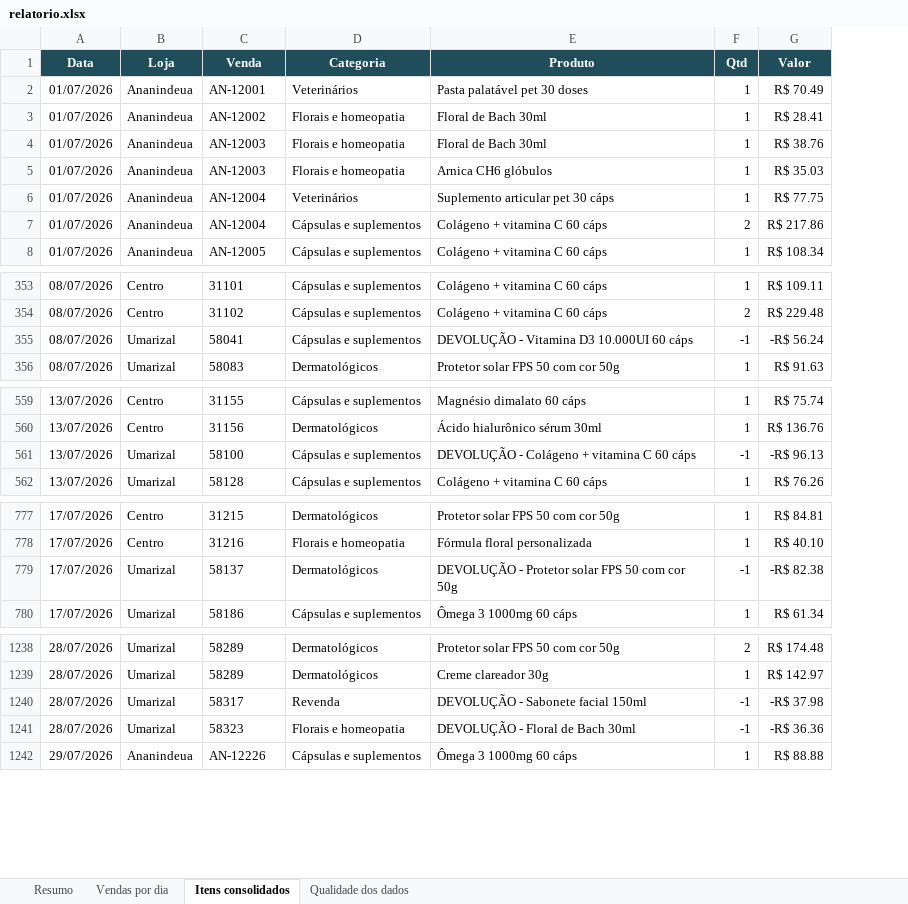
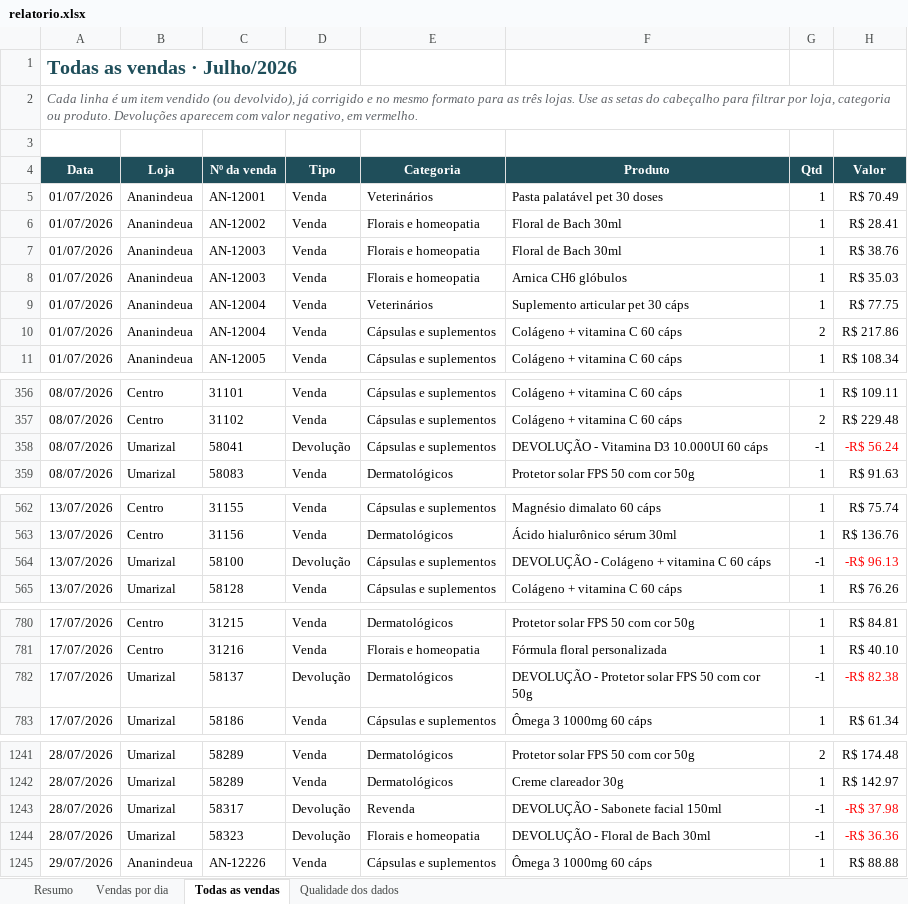
Before and after one commit to jvtdemiranda/automacao-relatorio-vendas, an Excel workbook: saida/2026-07/relatorio.xlsx, sheet Todas as vendas, drawn as a sheet; only a part is shown, gaps mark what is left out; values as stored, in another font and other column widths than the file's, no borders; table styles not drawn; addresses are those after the commit; the diff covers the shown part only; the diff names each change by its address in the sheet, - before the commit and + after, or states it on an @@ line.

```diff
--- a/saida/2026-07/relatorio.xlsx (sheet Todas as vendas)
+++ b/saida/2026-07/relatorio.xlsx (sheet Todas as vendas)
-sheet tab: Itens consolidados
+sheet tab: Todas as vendas
+column D (Tipo), rows 5-11: all Venda; rows 356-359: Venda | Venda | Devolução | Venda; rows 562-565: Venda | Venda | Devolução | Venda; rows 780-783: Venda | Venda | Devolução | Venda; rows 1241-1245: Venda | Venda | Devolução | Devolução | Venda
+row 1: Todas as vendas · Julho/2026
+row 2: Cada linha é um item vendido (ou devolvido), já corrigido e no mesmo formato para as três lojas. Use as setas do cabeçalho para filtrar por loja, categoria ou produto. Devoluções aparecem com valor negativo, em vermelho.
+row 3: (empty)
-C4: Venda
+C4: Nº da venda
-H358 text colour: black
+H358 text colour: #FF0000
-H564 text colour: black
+H564 text colour: #FF0000
-H782 text colour: black
+H782 text colour: #FF0000
-H1243:H1244 text colour: black
+H1243:H1244 text colour: #FF0000
```
Also changed, not shown: cell formats elsewhere in this sheet, sheet Resumo, sheet Qualidade dos dados, sheet Vendas por dia, charts or pictures, public/relatorio.xlsx, saida/2026-08/relatorio.xlsx, 7 other files.
